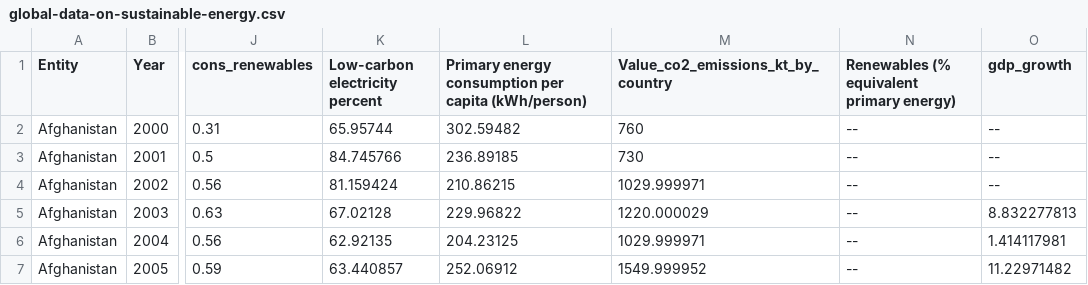
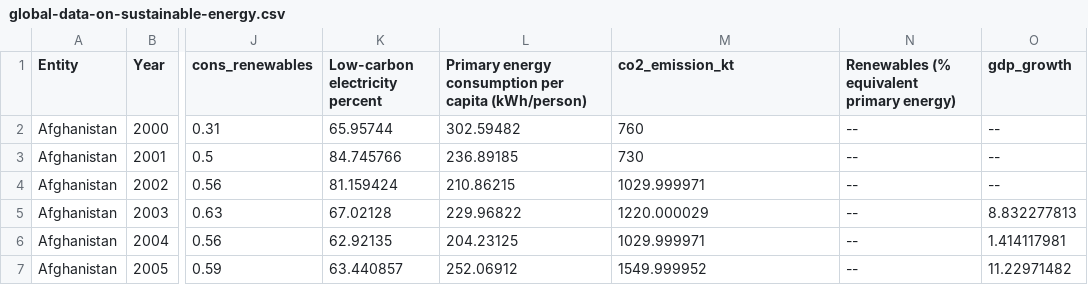
Before and after one commit to CallumR2/3179_datavis_2, a CSV file: data/global-data-on-sustainable-energy.csv, drawn as a sheet; only a part is shown, gaps mark what is left out; the diff names each change by its address in the sheet, - before the commit and + after, or states it on an @@ line.

Commit message:
Update global-data-on-sustainable-energy.csv

```diff
--- a/data/global-data-on-sustainable-energy.csv
+++ b/data/global-data-on-sustainable-energy.csv
-M1: Value_co2_emissions_kt_by_country
+M1: co2_emission_kt
```
